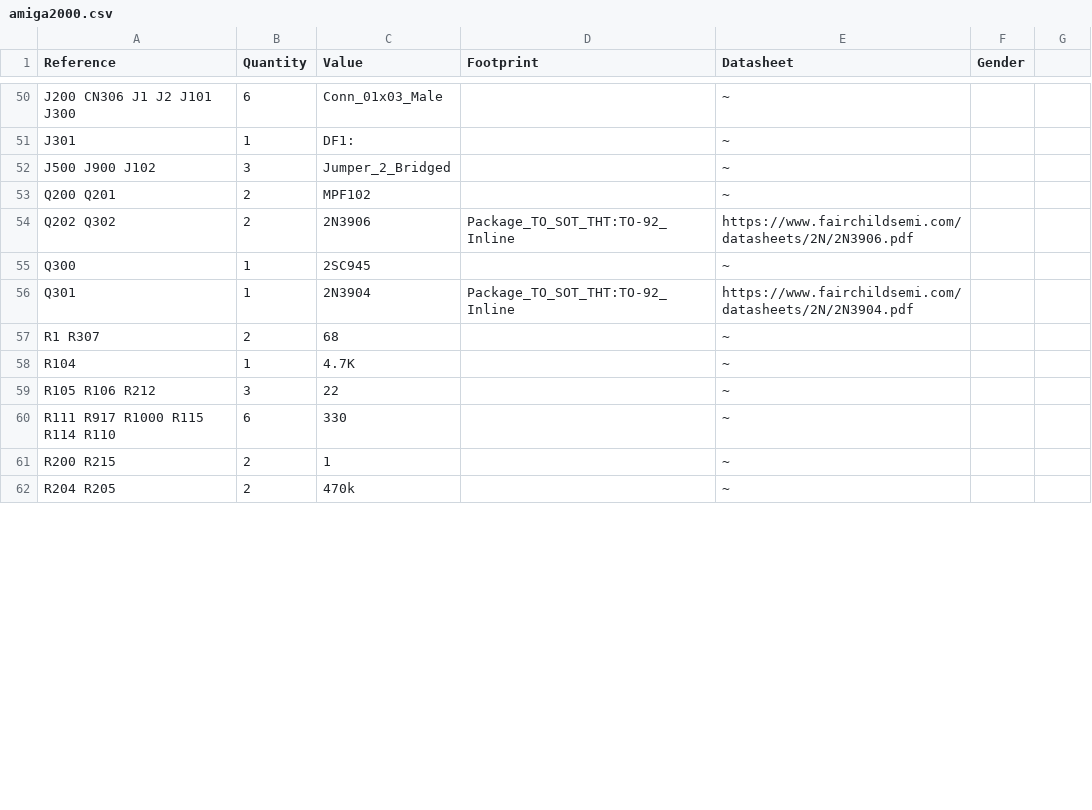
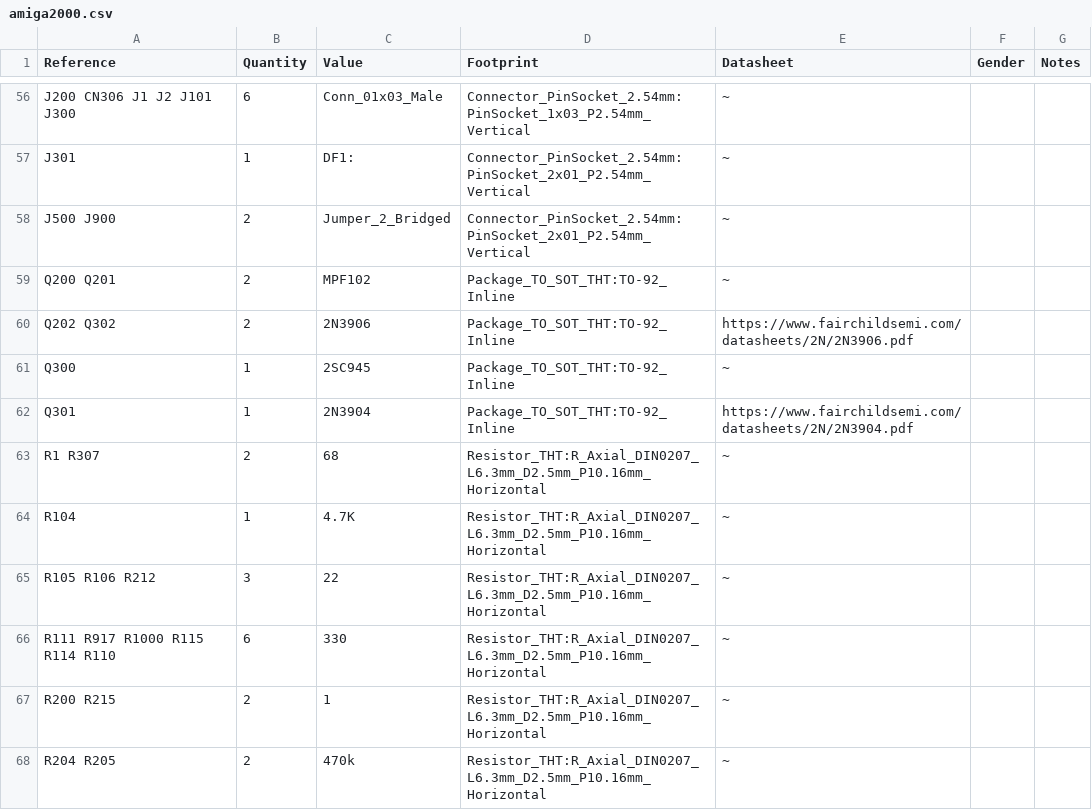
Before and after one commit to rhaamo/kicad-amiga2000, a CSV file: amiga2000.csv, drawn as a sheet; only a part is shown, gaps mark what is left out; removed rows and columns are numbered as before the commit, all else as after; the diff covers the shown part only; the diff names each change by its address in the sheet, - before the commit and + after, or states it on an @@ line.

```diff
--- a/amiga2000.csv
+++ b/amiga2000.csv
-G1: (empty)
+G1: Notes
-D56 (Footprint): (empty)
+D56 (Footprint): Connector_PinSocket_2.54mm:PinSocket_1x03_P2.54mm_Vertical
-D57 (Footprint): (empty)
+D57 (Footprint): Connector_PinSocket_2.54mm:PinSocket_2x01_P2.54mm_Vertical
-row 52: J500 J900 J102 | 3 | Jumper_2_Bridged |  | ~
+row 58: J500 J900 | 2 | Jumper_2_Bridged | Connector_PinSocket_2.54mm:PinSocket_2x01_P2.54mm_Vertical | ~
-D59 (Footprint): (empty)
+D59 (Footprint): Package_TO_SOT_THT:TO-92_Inline
-D61 (Footprint): (empty)
+D61 (Footprint): Package_TO_SOT_THT:TO-92_Inline
-D63:D68 (Footprint): (empty)
+D63:D68 (Footprint): Resistor_THT:R_Axial_DIN0207_L6.3mm_D2.5mm_P10.16mm_Horizontal
```
Also changed, not shown: 9 added rows, 3 removed rows and 109 edited cells elsewhere in this file, 5 other files.
